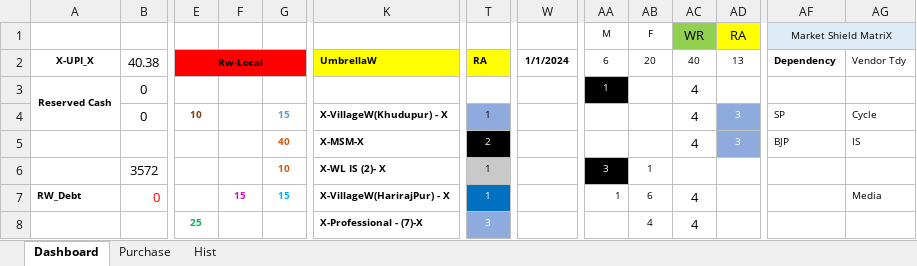
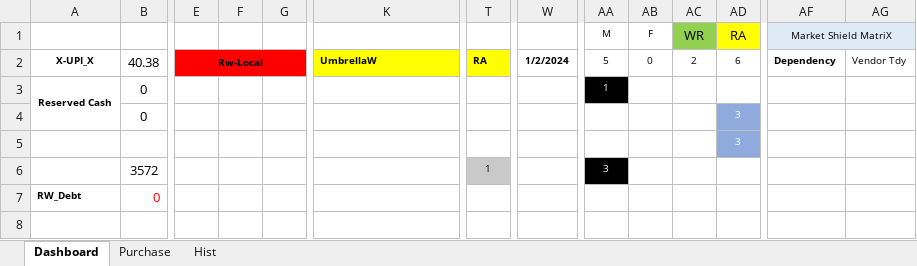
Before and after one commit to sawanCoder11/System_Work_RW, an Excel workbook: Usage_S_1.0.9.xlsx, sheet Dashboard, drawn as a sheet; only a part is shown, gaps mark what is left out; values as stored, in another font and other column widths than the file's, no borders; the diff covers the shown part only; the diff names each change by its address in the sheet, - before the commit and + after, or states it on an @@ line.

```diff
--- a/Usage_S_1.0.9.xlsx (sheet Dashboard)
+++ b/Usage_S_1.0.9.xlsx (sheet Dashboard)
-W2: 1/1/2024
+W2: 1/2/2024
-AA2: 6
+AA2: 5
-AB2: 20
+AB2: 0
-AC2: 40
+AC2: 2
-AD2: 13
+AD2: 6
-AC3:AC5 (2): 4
+AC3:AC5 (2): (empty)
-E4 (Rw-Local): 10
+E4 (Rw-Local): (empty)
-G4: 15
+G4: (empty)
-K4 (UmbrellaW): X-VillageW(Khudupur) - X
+K4 (UmbrellaW): (empty)
-T4 (RA): 1
+T4 (RA): (empty)
-T4 fill: #8FAADC
+T4 fill: none
-AF4 (Dependency): SP
+AF4 (Dependency): (empty)
-AG4 (Vendor Tdy): Cycle
+AG4 (Vendor Tdy): (empty)
-G5: 40
+G5: (empty)
-K5 (UmbrellaW): X-MSM-X
+K5 (UmbrellaW): (empty)
-T5 (RA): 2
+T5 (RA): (empty)
-T5 fill: #000000
+T5 fill: none
-AF5 (Dependency): BJP
+AF5 (Dependency): (empty)
-AG5 (Vendor Tdy): IS
+AG5 (Vendor Tdy): (empty)
-G6: 10
+G6: (empty)
-K6 (UmbrellaW): X-WL IS (2)- X
+K6 (UmbrellaW): (empty)
-AB6 (0): 1
+AB6 (0): (empty)
-F7: 15
+F7: (empty)
-G7: 15
+G7: (empty)
-K7 (UmbrellaW): X-VillageW(HarirajPur) - X
+K7 (UmbrellaW): (empty)
-T7 (RA): 1
+T7 (RA): (empty)
-T7 fill: #0070C0
+T7 fill: none
-AA7 (5): 1
+AA7 (5): (empty)
-AB7 (0): 6
+AB7 (0): (empty)
-AC7:AC8 (2): 4
+AC7:AC8 (2): (empty)
-AG7 (Vendor Tdy): Media
+AG7 (Vendor Tdy): (empty)
-E8 (Rw-Local): 25
+E8 (Rw-Local): (empty)
-K8 (UmbrellaW): X-Professional - (7)-X
+K8 (UmbrellaW): (empty)
-T8 (RA): 3
+T8 (RA): (empty)
-T8 fill: #8FAADC
+T8 fill: none
-AB8 (0): 4
+AB8 (0): (empty)
```
Also changed, not shown: 3 added rows, 2 removed rows, 50 edited cells and cell formats elsewhere in this sheet, sheet Hist, System_2.2.1.xlsx.
